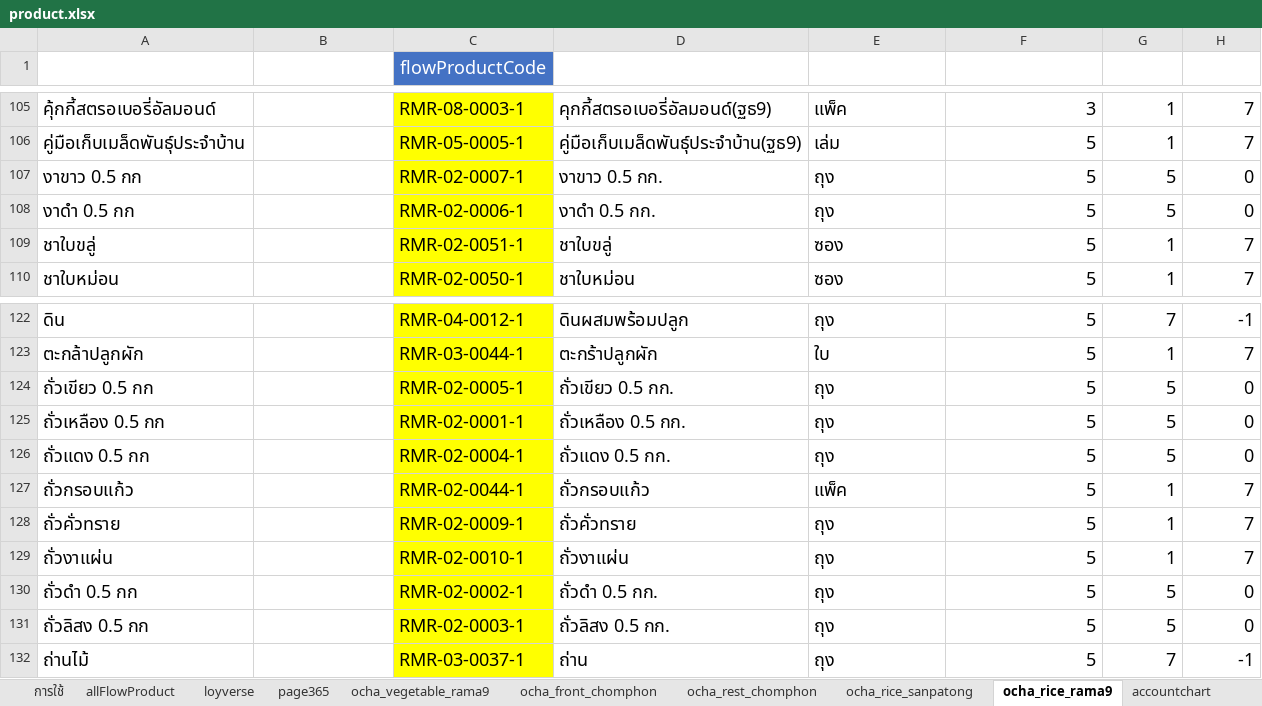
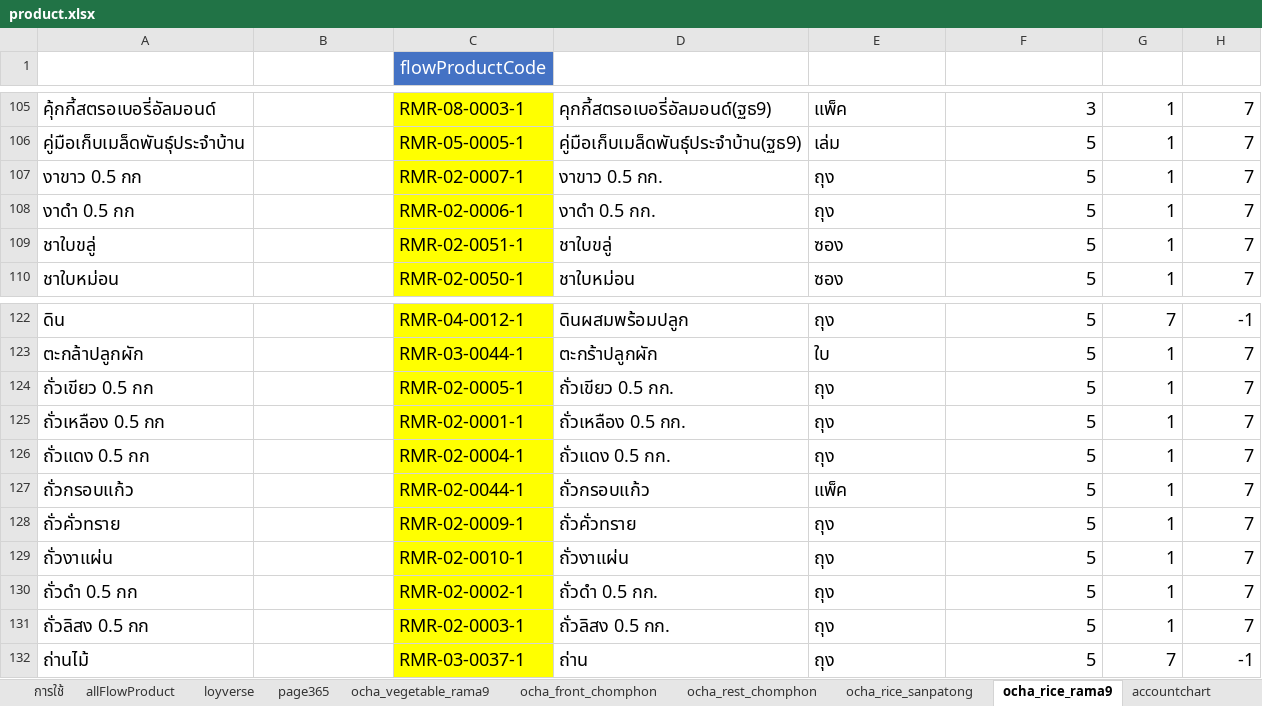
Before and after one commit to yothinn/thamFlowAcc, an Excel workbook: product.xlsx, sheet ocha_rice_rama9, drawn as a sheet; only a part is shown, gaps mark what is left out; values as stored, in another font and other column widths than the file's, no borders; conditional formats and table styles not drawn; the diff names each change by its address in the sheet, - before the commit and + after, or states it on an @@ line.

```diff
--- a/product.xlsx (sheet ocha_rice_rama9)
+++ b/product.xlsx (sheet ocha_rice_rama9)
-G107:G108 (vatType): 5
+G107:G108 (vatType): 1
-H107:H108 (vatRate): 0
+H107:H108 (vatRate): 7
-G124:G126 (vatType): 5
+G124:G126 (vatType): 1
-H124:H126 (vatRate): 0
+H124:H126 (vatRate): 7
-G130:G131 (vatType): 5
+G130:G131 (vatType): 1
-H130:H131 (vatRate): 0
+H130:H131 (vatRate): 7
```
Also changed, not shown: sheet page365, sheet loyverse, sheet allFlowProduct, hidden cells, 3 other files.
